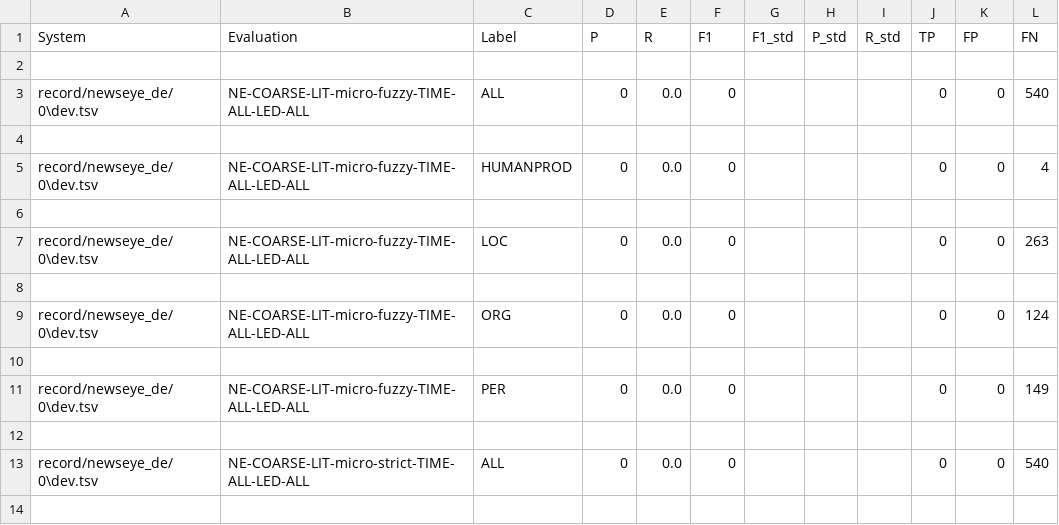
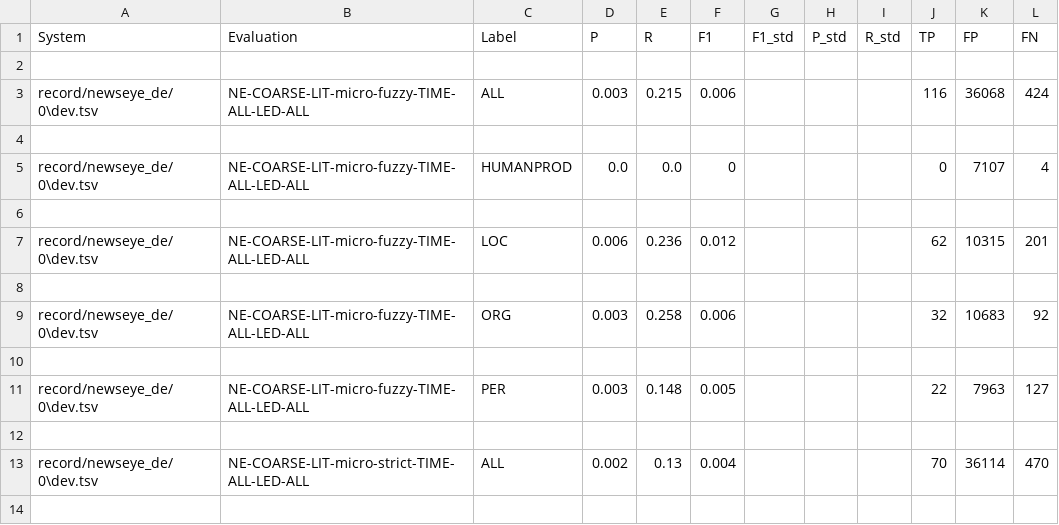
Before and after one commit to WenjunSUN1997/LlaMA_promot, a TSV file: record/newseye_de/0/dev_nerc_coarse.tsv, drawn as a sheet; only a part is shown; the diff covers the shown part only.

```diff
--- a/record/newseye_de/0/dev_nerc_coarse.tsv
+++ b/record/newseye_de/0/dev_nerc_coarse.tsv
@@ -2,13 +2,13 @@ System	Evaluation	Label	P	R	F1	F1_std	P_std	R_std	TP	FP	FN
 
-record/newseye_de/0\dev.tsv	NE-COARSE-LIT-micro-fuzzy-TIME-ALL-LED-ALL	ALL	0	0.0	0				0	0	540
+record/newseye_de/0\dev.tsv	NE-COARSE-LIT-micro-fuzzy-TIME-ALL-LED-ALL	ALL	0.003	0.215	0.006				116	36068	424
 
-record/newseye_de/0\dev.tsv	NE-COARSE-LIT-micro-fuzzy-TIME-ALL-LED-ALL	HUMANPROD	0	0.0	0				0	0	4
+record/newseye_de/0\dev.tsv	NE-COARSE-LIT-micro-fuzzy-TIME-ALL-LED-ALL	HUMANPROD	0.0	0.0	0				0	7107	4
 
-record/newseye_de/0\dev.tsv	NE-COARSE-LIT-micro-fuzzy-TIME-ALL-LED-ALL	LOC	0	0.0	0				0	0	263
+record/newseye_de/0\dev.tsv	NE-COARSE-LIT-micro-fuzzy-TIME-ALL-LED-ALL	LOC	0.006	0.236	0.012				62	10315	201
 
-record/newseye_de/0\dev.tsv	NE-COARSE-LIT-micro-fuzzy-TIME-ALL-LED-ALL	ORG	0	0.0	0				0	0	124
+record/newseye_de/0\dev.tsv	NE-COARSE-LIT-micro-fuzzy-TIME-ALL-LED-ALL	ORG	0.003	0.258	0.006				32	10683	92
 
-record/newseye_de/0\dev.tsv	NE-COARSE-LIT-micro-fuzzy-TIME-ALL-LED-ALL	PER	0	0.0	0				0	0	149
+record/newseye_de/0\dev.tsv	NE-COARSE-LIT-micro-fuzzy-TIME-ALL-LED-ALL	PER	0.003	0.148	0.005				22	7963	127
 
-record/newseye_de/0\dev.tsv	NE-COARSE-LIT-micro-strict-TIME-ALL-LED-ALL	ALL	0	0.0	0				0	0	540
+record/newseye_de/0\dev.tsv	NE-COARSE-LIT-micro-strict-TIME-ALL-LED-ALL	ALL	0.002	0.13	0.004				70	36114	470
 
```
Also changed, not shown: 68 edited cells elsewhere in this file, 10 other files.
